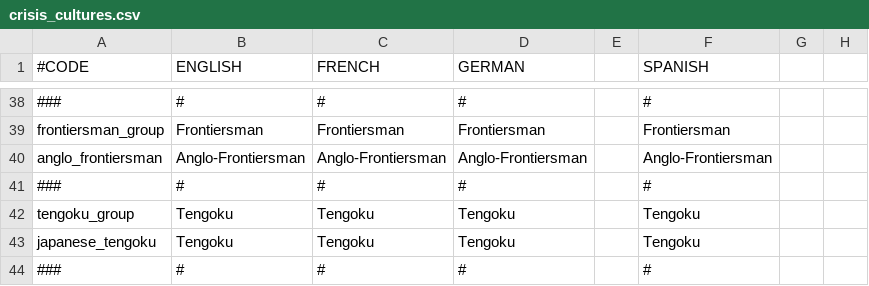
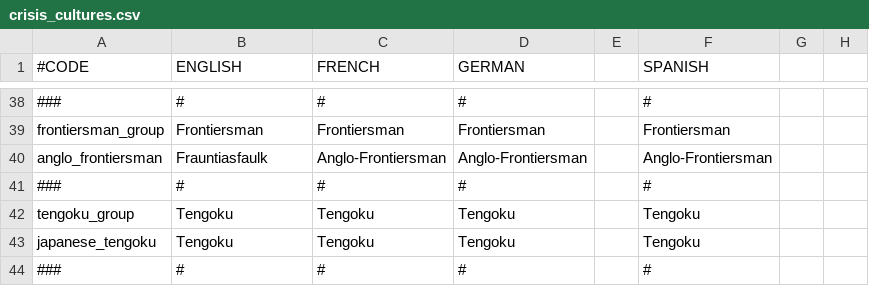
Before and after one commit to TheGoldenGun-2ndImpact/Confederation-Crisis, a CSV file: confederation at crisis/localisation/crisis_cultures.csv, drawn as a sheet; only a part is shown, gaps mark what is left out; the diff names each change by its address in the sheet, - before the commit and + after, or states it on an @@ line.

Commit message:
overhauled anglo-frontiersman culture
added new namelists, unique ruler titles and title localizations, renamed to "Frauntiasfaulk".

```diff
--- a/confederation at crisis/localisation/crisis_cultures.csv
+++ b/confederation at crisis/localisation/crisis_cultures.csv
-B40 (ENGLISH): Anglo-Frontiersman
+B40 (ENGLISH): Frauntiasfaulk
```
Also changed, not shown: confederation at crisis/localisation/crisis_bookmarks.csv, 8 other files.
